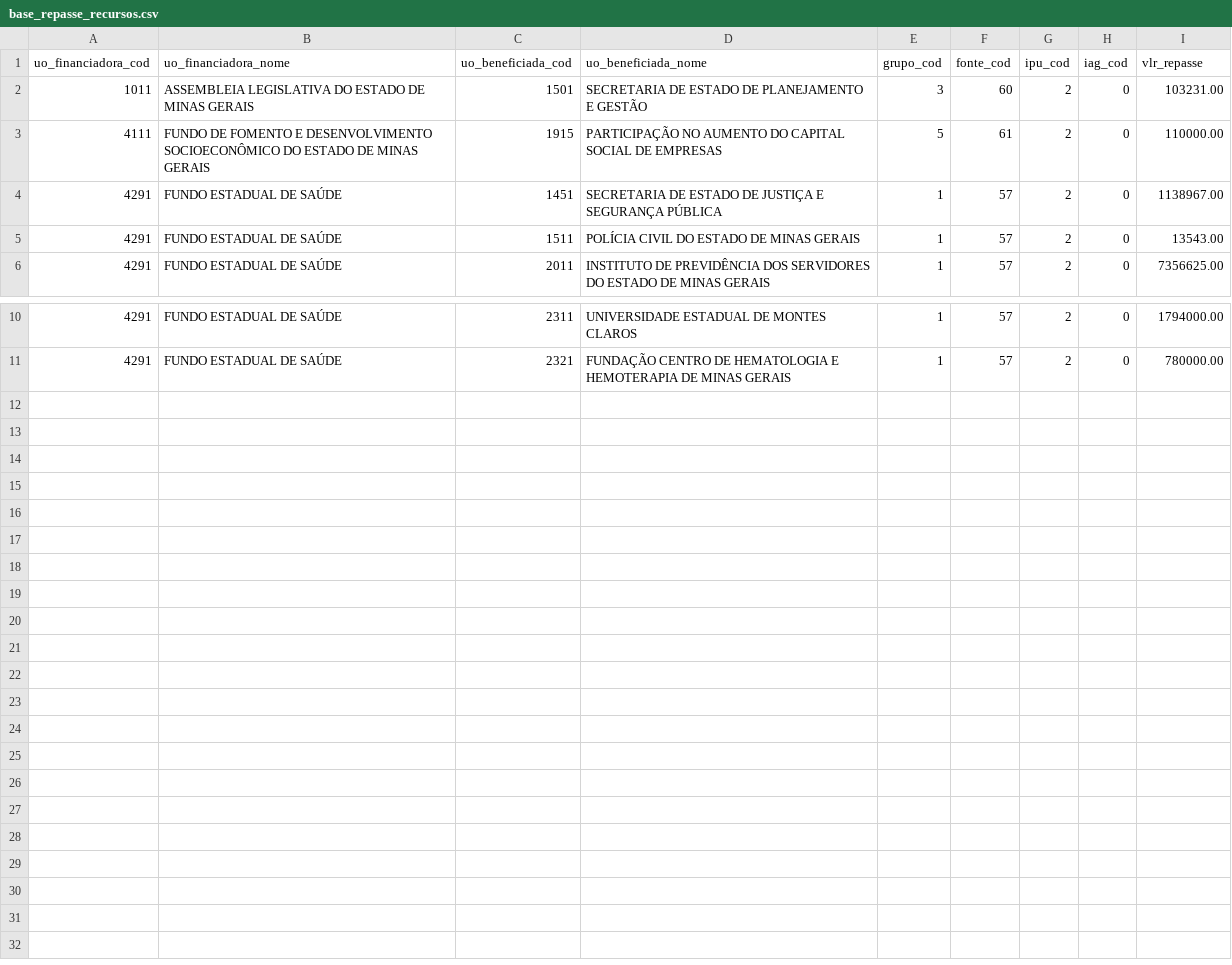
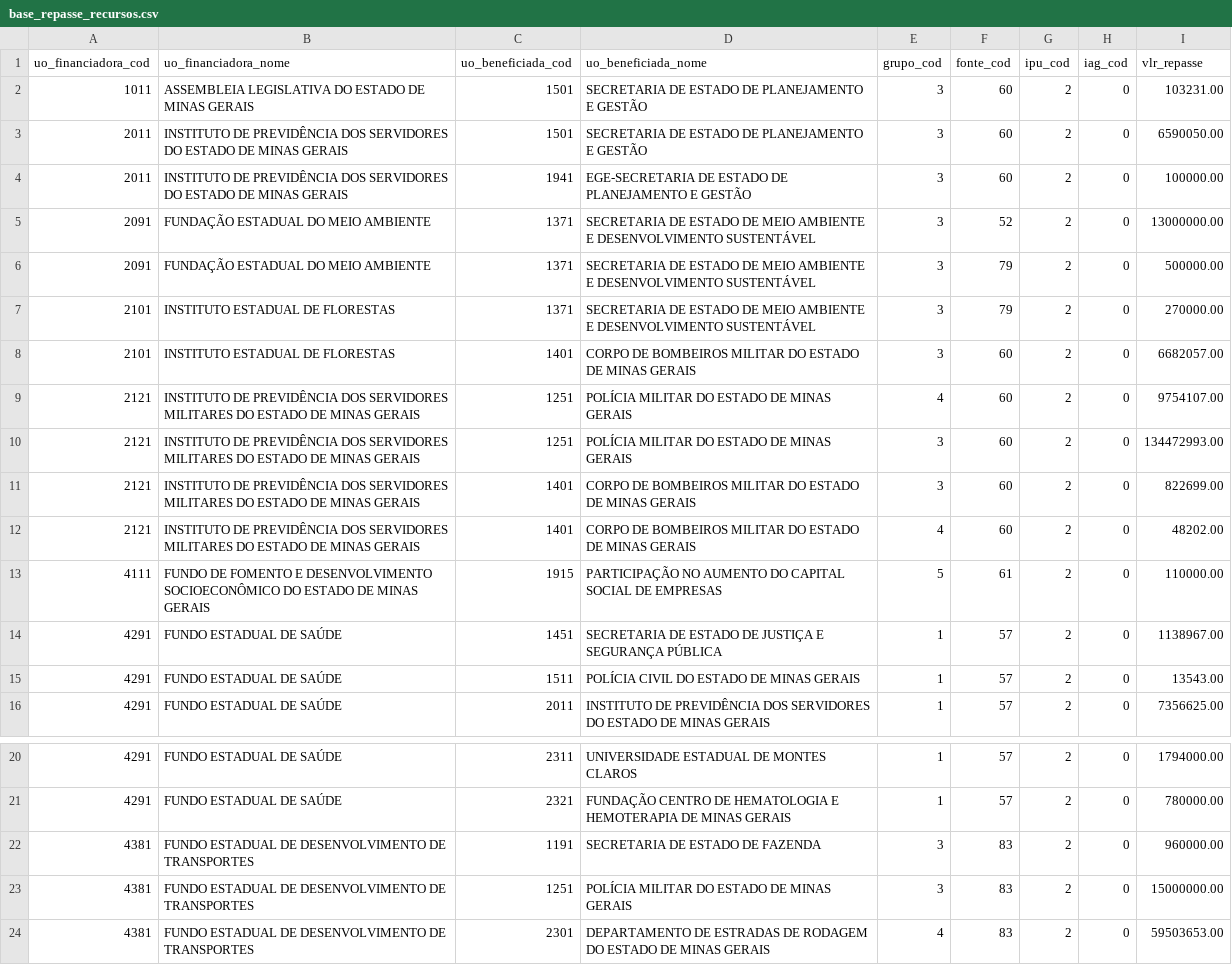
Before and after one commit to splor-mg/dados-sisor-2026, a CSV file: data/base_repasse_recursos.csv, drawn as a sheet; only a part is shown, gaps mark what is left out.

```diff
--- a/data/base_repasse_recursos.csv
+++ b/data/base_repasse_recursos.csv
@@ -2,2 +2,12 @@ uo_financiadora_cod,uo_financiadora_nome,uo_beneficiada_cod,uo_beneficiada_nome,
 1011,ASSEMBLEIA LEGISLATIVA DO ESTADO DE MINAS GERAIS,1501,SECRETARIA DE ESTADO DE PLANEJAMENTO E GESTÃO,3,60,2,0,103231.00
+2011,INSTITUTO DE PREVIDÊNCIA DOS SERVIDORES DO ESTADO DE MINAS GERAIS,1501,SECRETARIA DE ESTADO DE PLANEJAMENTO E GESTÃO,3,60,2,0,6590050.00
+2011,INSTITUTO DE PREVIDÊNCIA DOS SERVIDORES DO ESTADO DE MINAS GERAIS,1941,EGE-SECRETARIA DE ESTADO DE PLANEJAMENTO E GESTÃO,3,60,2,0,100000.00
+2091,FUNDAÇÃO ESTADUAL DO MEIO AMBIENTE,1371,SECRETARIA DE ESTADO DE MEIO AMBIENTE E DESENVOLVIMENTO SUSTENTÁVEL,3,52,2,0,13000000.00
+2091,FUNDAÇÃO ESTADUAL DO MEIO AMBIENTE,1371,SECRETARIA DE ESTADO DE MEIO AMBIENTE E DESENVOLVIMENTO SUSTENTÁVEL,3,79,2,0,500000.00
+2101,INSTITUTO ESTADUAL DE FLORESTAS,1371,SECRETARIA DE ESTADO DE MEIO AMBIENTE E DESENVOLVIMENTO SUSTENTÁVEL,3,79,2,0,270000.00
+2101,INSTITUTO ESTADUAL DE FLORESTAS,1401,CORPO DE BOMBEIROS MILITAR DO ESTADO DE MINAS GERAIS,3,60,2,0,6682057.00
+2121,INSTITUTO DE PREVIDÊNCIA DOS SERVIDORES MILITARES DO ESTADO DE MINAS GERAIS,1251,POLÍCIA MILITAR DO ESTADO DE MINAS GERAIS,4,60,2,0,9754107.00
+2121,INSTITUTO DE PREVIDÊNCIA DOS SERVIDORES MILITARES DO ESTADO DE MINAS GERAIS,1251,POLÍCIA MILITAR DO ESTADO DE MINAS GERAIS,3,60,2,0,134472993.00
+2121,INSTITUTO DE PREVIDÊNCIA DOS SERVIDORES MILITARES DO ESTADO DE MINAS GERAIS,1401,CORPO DE BOMBEIROS MILITAR DO ESTADO DE MINAS GERAIS,3,60,2,0,822699.00
+2121,INSTITUTO DE PREVIDÊNCIA DOS SERVIDORES MILITARES DO ESTADO DE MINAS GERAIS,1401,CORPO DE BOMBEIROS MILITAR DO ESTADO DE MINAS GERAIS,4,60,2,0,48202.00
 4111,FUNDO DE FOMENTO E DESENVOLVIMENTO SOCIOECONÔMICO DO ESTADO DE MINAS GERAIS,1915,PARTICIPAÇÃO NO AUMENTO DO CAPITAL SOCIAL DE EMPRESAS,5,61,2,0,110000.00
@@ -11 +21,4 @@ uo_financiadora_cod,uo_financiadora_nome,uo_beneficiada_cod,uo_beneficiada_nome,
 4291,FUNDO ESTADUAL DE SAÚDE,2321,FUNDAÇÃO CENTRO DE HEMATOLOGIA E HEMOTERAPIA DE MINAS GERAIS,1,57,2,0,780000.00
+4381,FUNDO ESTADUAL DE DESENVOLVIMENTO DE TRANSPORTES,1191,SECRETARIA DE ESTADO DE FAZENDA,3,83,2,0,960000.00
+4381,FUNDO ESTADUAL DE DESENVOLVIMENTO DE TRANSPORTES,1251,POLÍCIA MILITAR DO ESTADO DE MINAS GERAIS,3,83,2,0,15000000.00
+4381,FUNDO ESTADUAL DE DESENVOLVIMENTO DE TRANSPORTES,2301,DEPARTAMENTO DE ESTRADAS DE RODAGEM DO ESTADO DE MINAS GERAIS,4,83,2,0,59503653.00
```
Also changed, not shown: data/base_categoria_pessoal.csv, data/base_obras_siad.csv, 30 other files.
